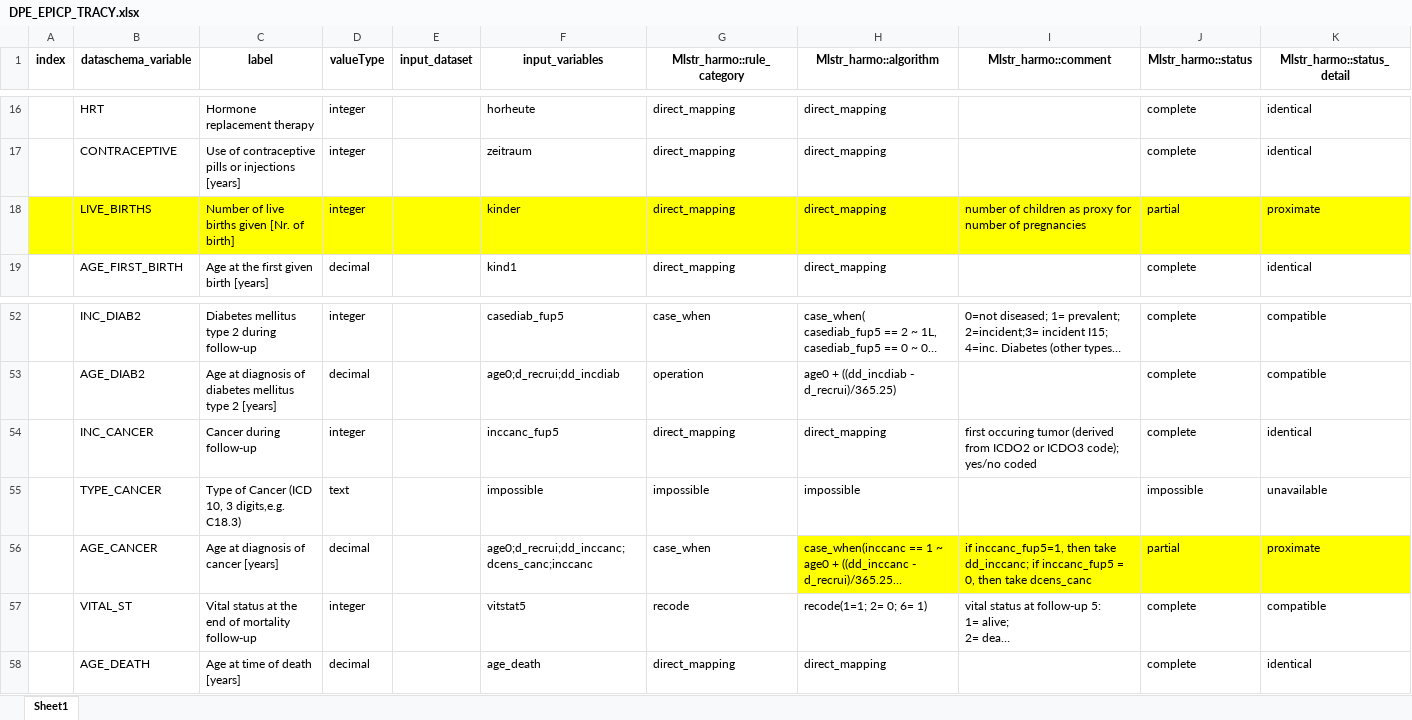
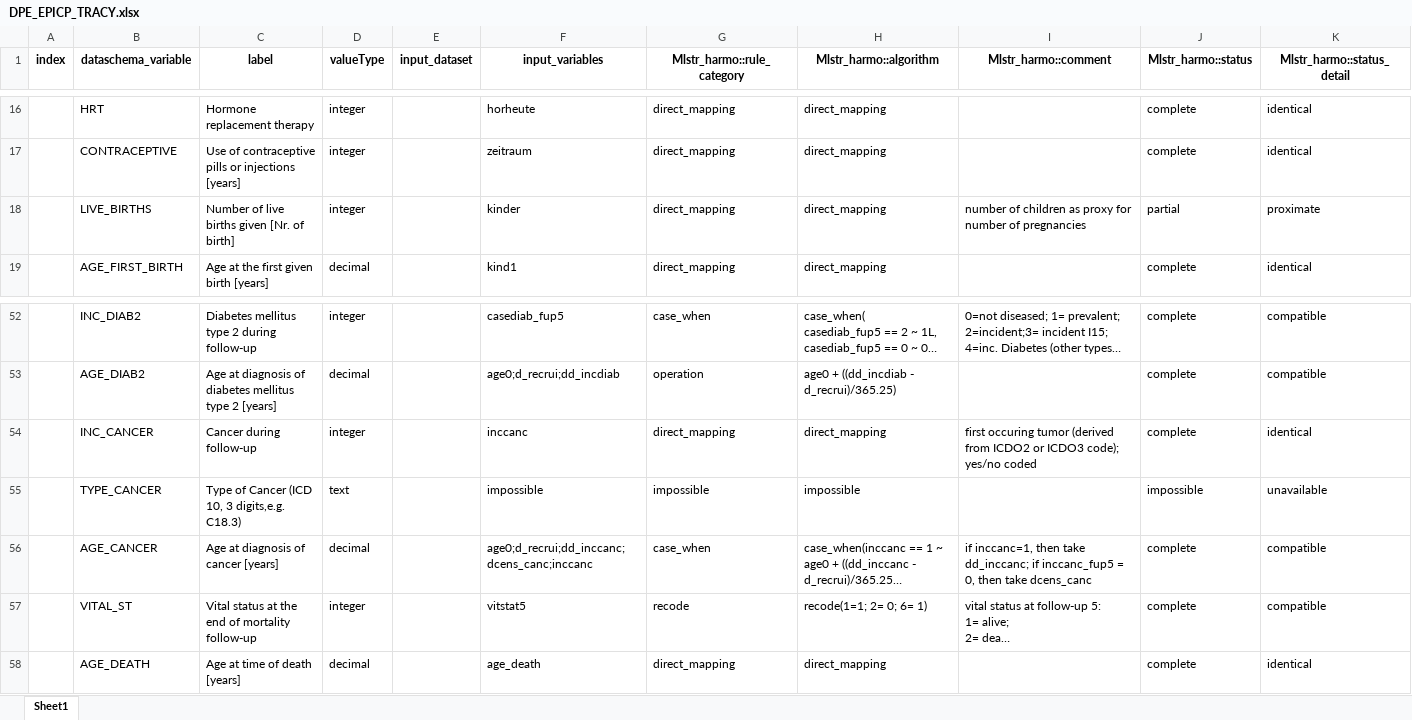
Before and after one commit to nfdi4health/use-cases-harmonisation, an Excel workbook: analyst/Tracy/rmonize/data_proc_elem/DPE_EPICP_TRACY.xlsx, sheet Sheet1, drawn as a sheet; only a part is shown, gaps mark what is left out; long unchanged cells end in …; values as stored, in another font and other column widths than the file's, no borders; the diff names each change by its address in the sheet, - before the commit and + after, or states it on an @@ line.

Commit message:
EPICP-5 adjustments in the comment section

```diff
--- a/analyst/Tracy/rmonize/data_proc_elem/DPE_EPICP_TRACY.xlsx (sheet Sheet1)
+++ b/analyst/Tracy/rmonize/data_proc_elem/DPE_EPICP_TRACY.xlsx (sheet Sheet1)
-A18:K18 fill: #FFFF00
+A18:K18 fill: none
-F54 (input_variables): inccanc_fup5
+F54 (input_variables): inccanc
-H56:K56 fill: #FFFF00
+H56:K56 fill: none
-I56 (Mlstr_harmo::comment): if inccanc_fup5=1, then take…
+I56 (Mlstr_harmo::comment): if inccanc=1, then take…
-J56 (Mlstr_harmo::status): partial
+J56 (Mlstr_harmo::status): complete
-K56 (Mlstr_harmo::status_detail): proximate
+K56 (Mlstr_harmo::status_detail): compatible
```
Also changed, not shown: analyst/Tracy/rmonize/data_dictionary/DD_EPICP_TRACY.xlsx.
